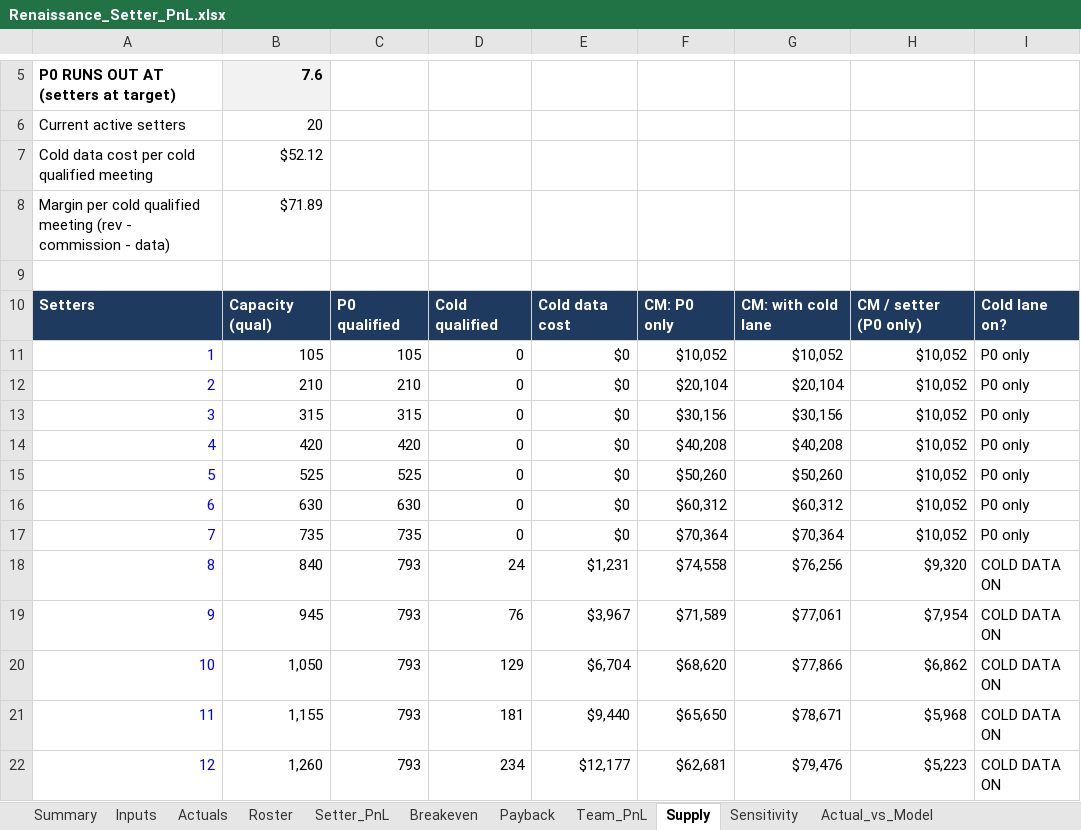
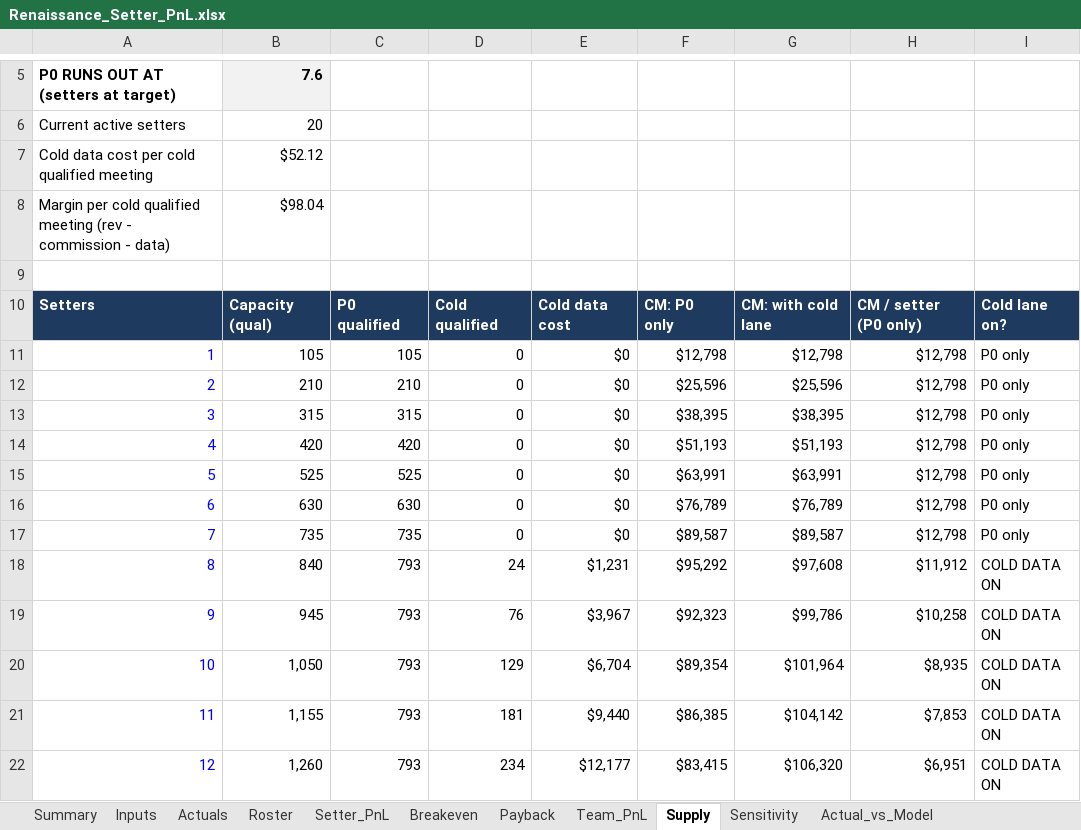
Before and after one commit to amirrenaissance/Claude_code, an Excel workbook: setter_pnl/Renaissance_Setter_PnL.xlsx, sheet Supply, drawn as a sheet; only a part is shown, gaps mark what is left out; values as stored, in another font and other column widths than the file's, no borders; conditional formats not drawn; the diff covers the shown part only; the diff names each change by its address in the sheet, - before the commit and + after, or states it on an @@ line.

```diff
--- a/setter_pnl/Renaissance_Setter_PnL.xlsx (sheet Supply)
+++ b/setter_pnl/Renaissance_Setter_PnL.xlsx (sheet Supply)
-B8: $71.89
+B8: $98.04
-F11: $10,052
+F11: $12,798
-G11: $10,052
+G11: $12,798
-H11:H17: $10,052
+H11:H17: $12,798
-F12: $20,104
+F12: $25,596
-G12: $20,104
+G12: $25,596
-F13: $30,156
+F13: $38,395
-G13: $30,156
+G13: $38,395
-F14: $40,208
+F14: $51,193
-G14: $40,208
+G14: $51,193
-F15: $50,260
+F15: $63,991
-G15: $50,260
+G15: $63,991
-F16: $60,312
+F16: $76,789
-G16: $60,312
+G16: $76,789
-F17: $70,364
+F17: $89,587
-G17: $70,364
+G17: $89,587
-F18: $74,558
+F18: $95,292
-G18: $76,256
+G18: $97,608
-H18: $9,320
+H18: $11,912
-F19: $71,589
+F19: $92,323
-G19: $77,061
+G19: $99,786
-H19: $7,954
+H19: $10,258
-F20: $68,620
+F20: $89,354
-G20: $77,866
+G20: $101,964
-H20: $6,862
+H20: $8,935
-F21: $65,650
+F21: $86,385
-G21: $78,671
+G21: $104,142
-H21: $5,968
+H21: $7,853
-F22: $62,681
+F22: $83,415
-G22: $79,476
+G22: $106,320
-H22: $5,223
+H22: $6,951
```
Also changed, not shown: 105 edited cells and cell formats elsewhere in this sheet, sheet Actuals, sheet Payback, sheet Actual_vs_Model, sheet Team_PnL, sheet Inputs, sheet Setter_PnL, 2 more sheets, 1 other file.
